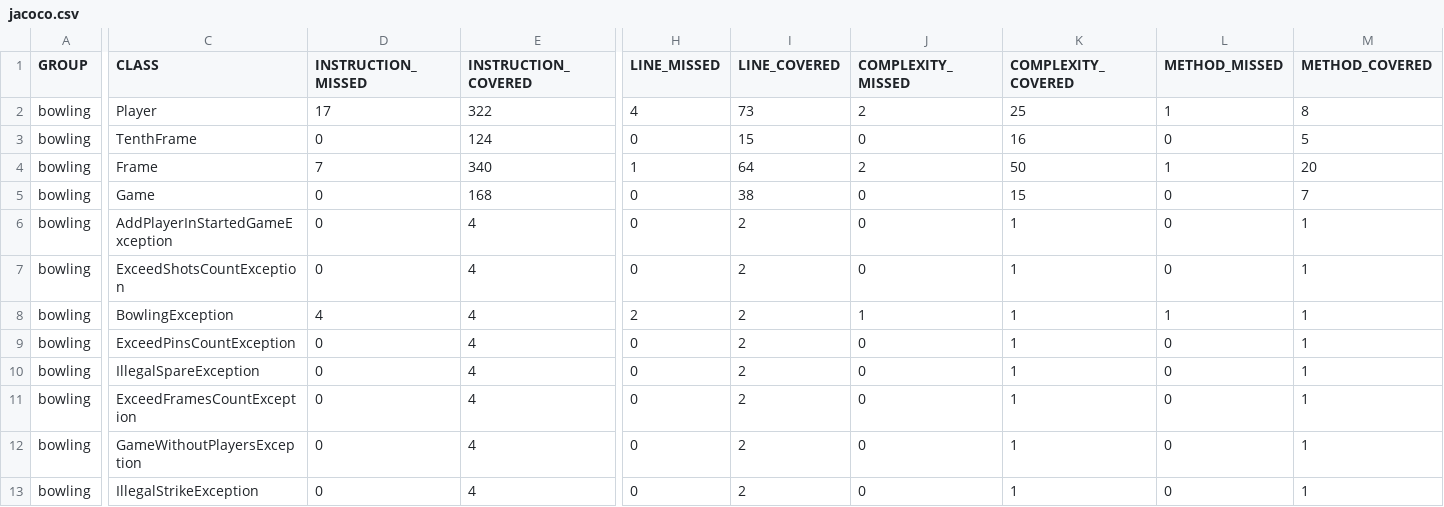
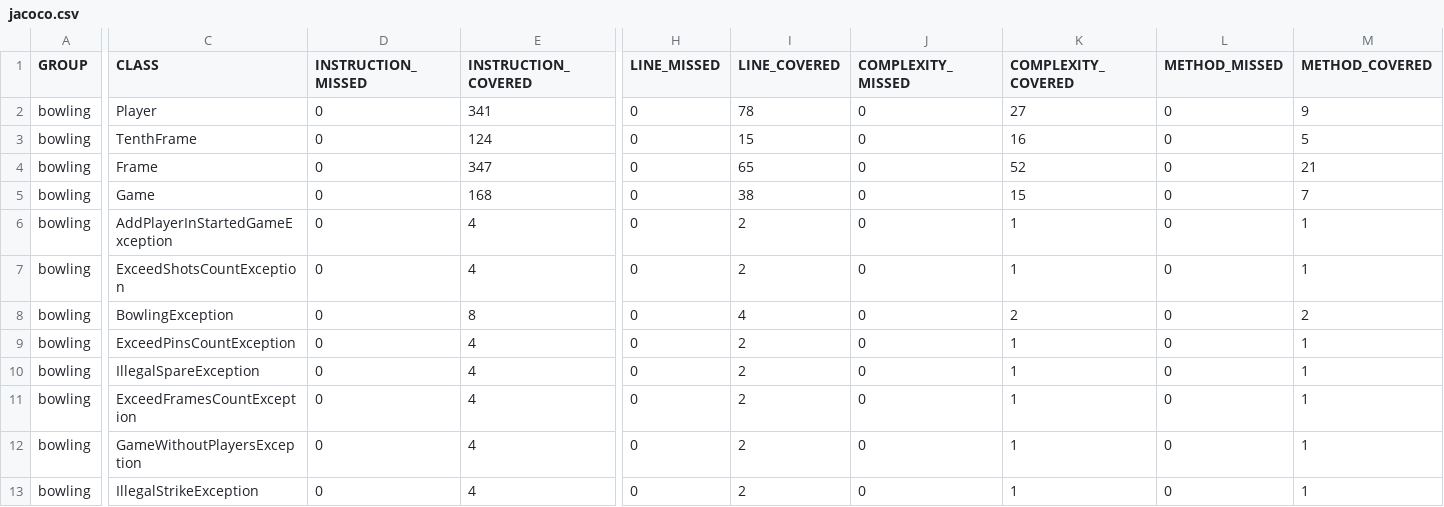
Before and after one commit to kurtov/bowling, a CSV file: target/site/jacoco/jacoco.csv, drawn as a sheet; only a part is shown, gaps mark what is left out; the diff covers the shown part only; the diff names each change by its address in the sheet, - before the commit and + after, or states it on an @@ line.

Commit message:
site

```diff
--- a/target/site/jacoco/jacoco.csv
+++ b/target/site/jacoco/jacoco.csv
-D2 (INSTRUCTION_MISSED): 17
+D2 (INSTRUCTION_MISSED): 0
-E2 (INSTRUCTION_COVERED): 322
+E2 (INSTRUCTION_COVERED): 341
-H2 (LINE_MISSED): 4
+H2 (LINE_MISSED): 0
-I2 (LINE_COVERED): 73
+I2 (LINE_COVERED): 78
-J2 (COMPLEXITY_MISSED): 2
+J2 (COMPLEXITY_MISSED): 0
-K2 (COMPLEXITY_COVERED): 25
+K2 (COMPLEXITY_COVERED): 27
-L2 (METHOD_MISSED): 1
+L2 (METHOD_MISSED): 0
-M2 (METHOD_COVERED): 8
+M2 (METHOD_COVERED): 9
-D4 (INSTRUCTION_MISSED): 7
+D4 (INSTRUCTION_MISSED): 0
-E4 (INSTRUCTION_COVERED): 340
+E4 (INSTRUCTION_COVERED): 347
-H4 (LINE_MISSED): 1
+H4 (LINE_MISSED): 0
-I4 (LINE_COVERED): 64
+I4 (LINE_COVERED): 65
-J4 (COMPLEXITY_MISSED): 2
+J4 (COMPLEXITY_MISSED): 0
-K4 (COMPLEXITY_COVERED): 50
+K4 (COMPLEXITY_COVERED): 52
-L4 (METHOD_MISSED): 1
+L4 (METHOD_MISSED): 0
-M4 (METHOD_COVERED): 20
+M4 (METHOD_COVERED): 21
-D8 (INSTRUCTION_MISSED): 4
+D8 (INSTRUCTION_MISSED): 0
-E8 (INSTRUCTION_COVERED): 4
+E8 (INSTRUCTION_COVERED): 8
-H8 (LINE_MISSED): 2
+H8 (LINE_MISSED): 0
-I8 (LINE_COVERED): 2
+I8 (LINE_COVERED): 4
-J8 (COMPLEXITY_MISSED): 1
+J8 (COMPLEXITY_MISSED): 0
-K8 (COMPLEXITY_COVERED): 1
+K8 (COMPLEXITY_COVERED): 2
-L8 (METHOD_MISSED): 1
+L8 (METHOD_MISSED): 0
-M8 (METHOD_COVERED): 1
+M8 (METHOD_COVERED): 2
```
Also changed, not shown: 4 edited cells elsewhere in this file, 14 other files.
